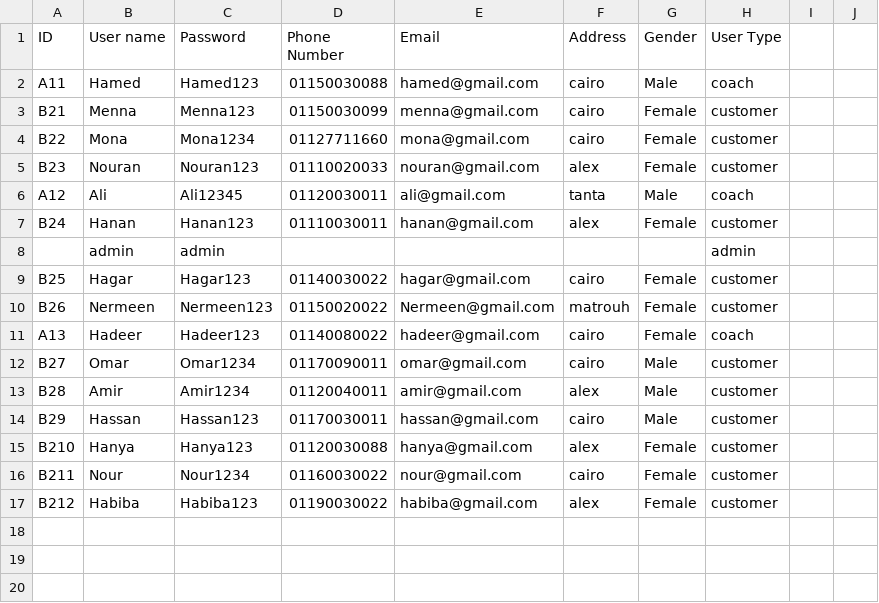
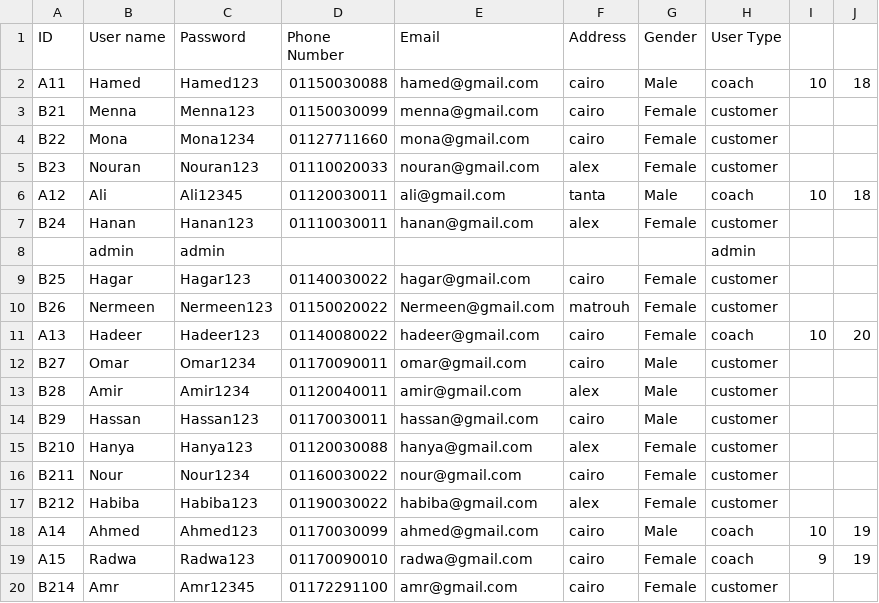
Before and after one commit to maryam-galal/Gym-Management-System, a CSV file: Registration.csv, drawn as a sheet; the diff names each change by its address in the sheet, - before the commit and + after, or states it on an @@ line.

```diff
--- a/Registration.csv
+++ b/Registration.csv
-I2: (empty)
+I2: 10
-J2: (empty)
+J2: 18
-I6: (empty)
+I6: 10
-J6: (empty)
+J6: 18
-I11: (empty)
+I11: 10
-J11: (empty)
+J11: 20
+row 18: A14 | Ahmed | Ahmed123 | 01170030099 | ahmed@gmail.com | cairo | Male | coach | 10 | 19
+row 19: A15 | Radwa | Radwa123 | 01170090010 | radwa@gmail.com | cairo | Female | coach | 9 | 19
+row 20: B214 | Amr | Amr12345 | 01172291100 | amr@gmail.com | cairo | Female | customer
```
Also changed, not shown: InBody.csv, Subscription.csv, 5 other files.
